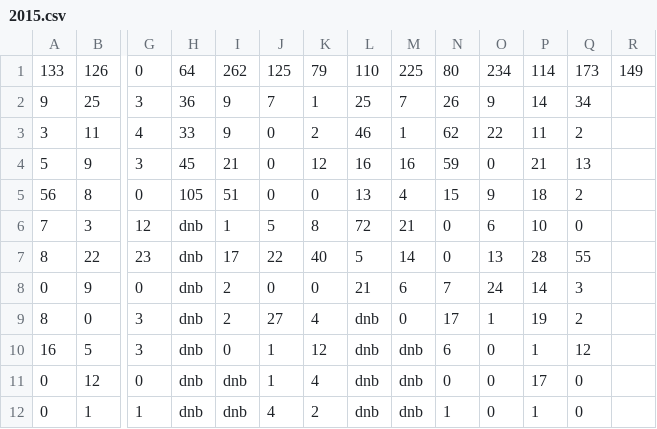
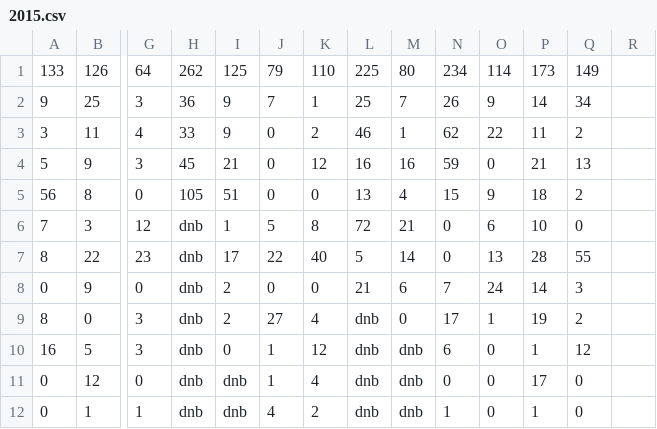
Before and after one commit to RileyEv/cricket-fantasy-league, a CSV file: 2015.csv, drawn as a sheet; only a part is shown, gaps mark what is left out; the diff names each change by its address in the sheet, - before the commit and + after, or states it on an @@ line.

```diff
--- a/2015.csv
+++ b/2015.csv
-G1: 0
+G1: 64
-H1: 64
+H1: 262
-I1: 262
+I1: 125
-J1: 125
+J1: 79
-K1: 79
+K1: 110
-L1: 110
+L1: 225
-M1: 225
+M1: 80
-N1: 80
+N1: 234
-O1: 234
+O1: 114
-P1: 114
+P1: 173
-Q1: 173
+Q1: 149
-R1: 149
+R1: (empty)
```
Also changed, not shown: 2013.csv, 2014.csv, 4 other files.
